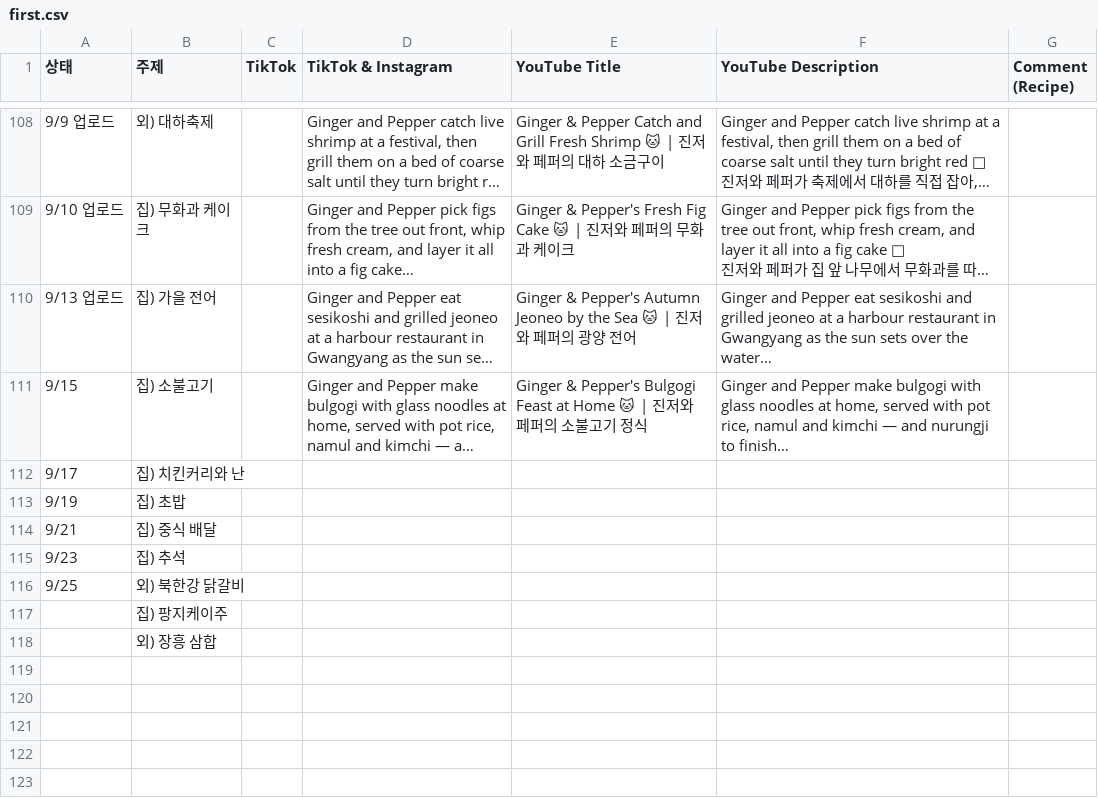
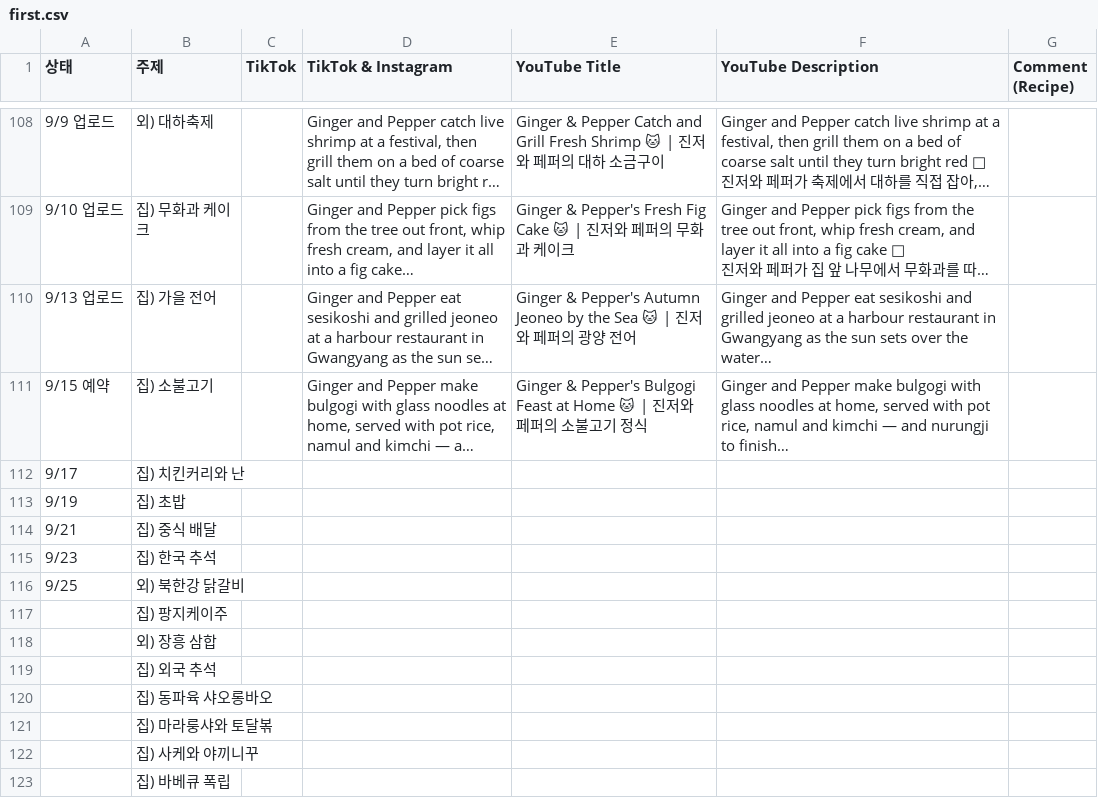
Before and after one commit to nyongtube/nyongtube.github.io, a CSV file: first.csv, drawn as a sheet; only a part is shown, gaps mark what is left out; long unchanged cells end in …; the diff names each change by its address in the sheet, - before the commit and + after, or states it on an @@ line.

```diff
--- a/first.csv
+++ b/first.csv
-A111 (상태): 9/15
+A111 (상태): 9/15 예약
-B115 (주제): 집) 추석
+B115 (주제): 집) 한국 추석
+row 119:  | 집) 외국 추석
+row 120:  | 집) 동파육 샤오롱바오
+row 121:  | 집) 마라룽샤와 토달볶
+row 122:  | 집) 사케와 야끼니꾸
+row 123:  | 집) 바베큐 폭립
```
